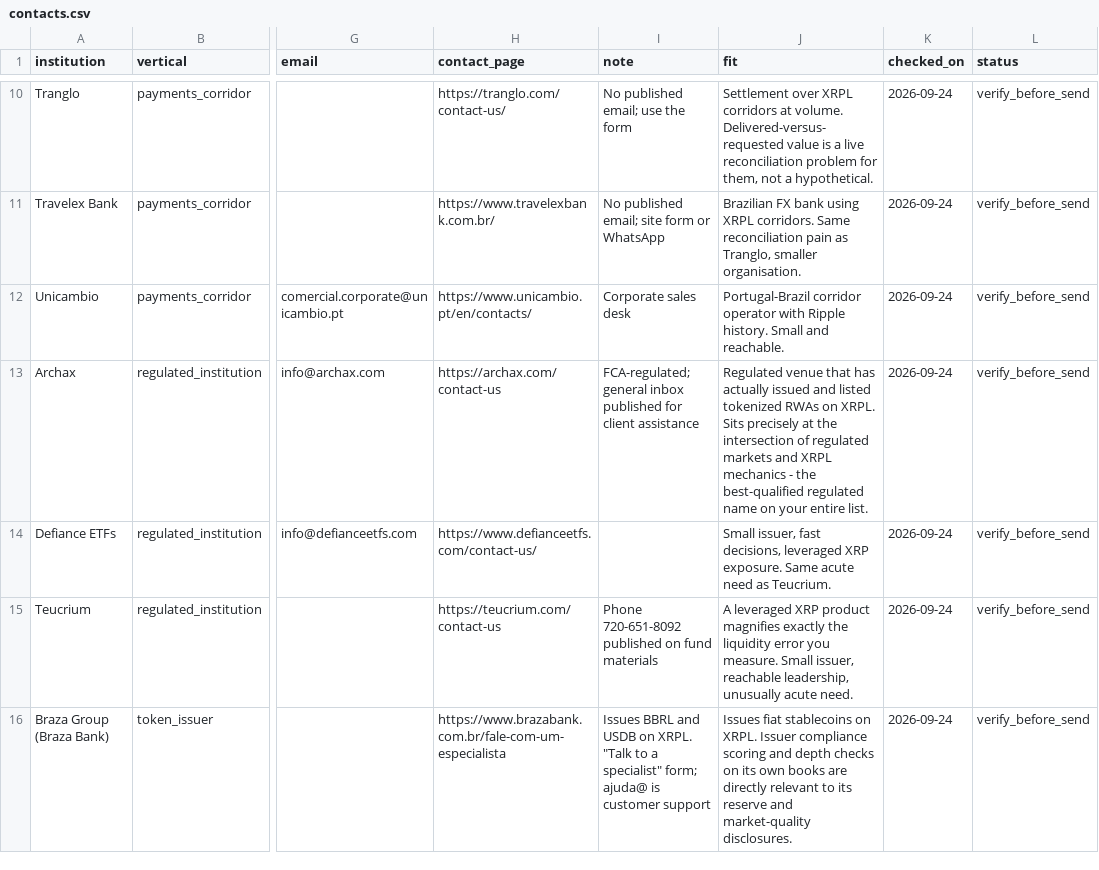
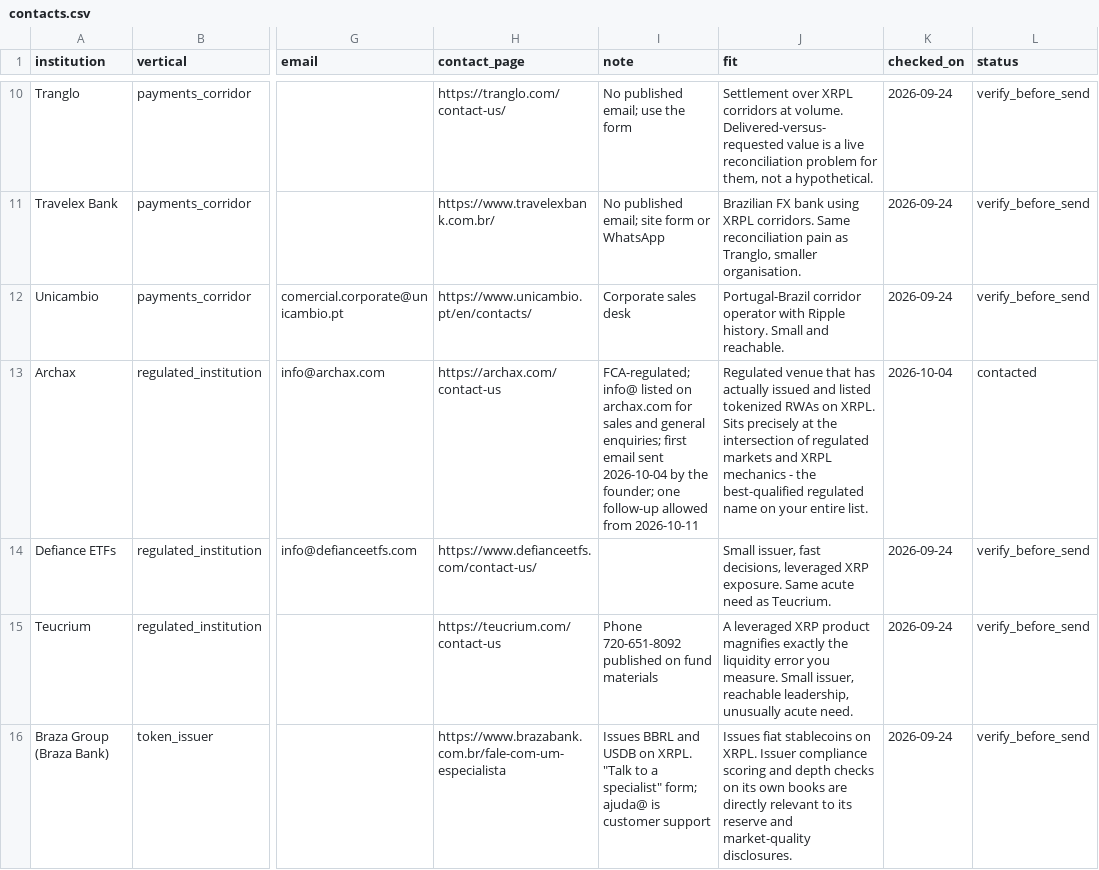
Before and after one commit to Ignosha/noshashi, a CSV file: outreach/contacts.csv, drawn as a sheet; only a part is shown, gaps mark what is left out; the diff names each change by its address in the sheet, - before the commit and + after, or states it on an @@ line.

```diff
--- a/outreach/contacts.csv
+++ b/outreach/contacts.csv
-I13 (note): FCA-regulated; general inbox published for client assistance
+I13 (note): FCA-regulated; info@ listed on archax.com for sales and general enquiries; first email sent 2026-10-04 by the founder; one follow-up allowed from 2026-10-11
-K13 (checked_on): 2026-09-24
+K13 (checked_on): 2026-10-04
-L13 (status): verify_before_send
+L13 (status): contacted
```
